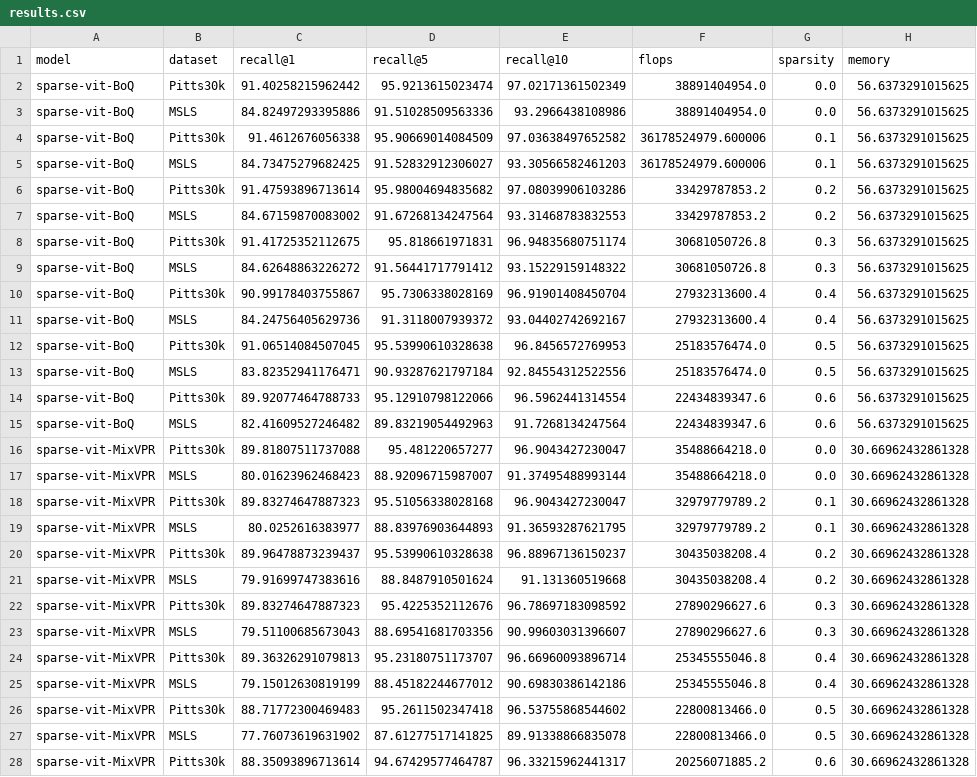
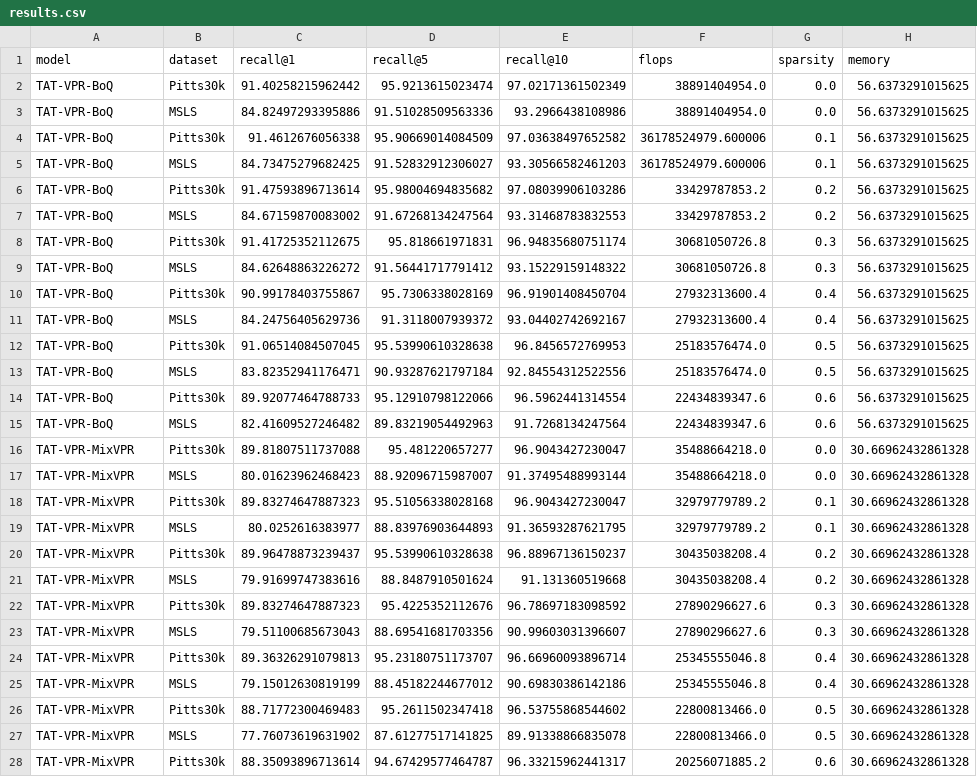
Before and after one commit to OliverGrainge/Sparse-TeTRA, a CSV file: results/results.csv, drawn as a sheet; only a part is shown; the diff covers the shown part only; the diff names each change by its address in the sheet, - before the commit and + after, or states it on an @@ line.

Commit message:
adding results

```diff
--- a/results/results.csv
+++ b/results/results.csv
-A2:A15 (model): sparse-vit-BoQ
+A2:A15 (model): TAT-VPR-BoQ
-A16:A28 (model): sparse-vit-MixVPR
+A16:A28 (model): TAT-VPR-MixVPR
```
Also changed, not shown: 115 edited cells elsewhere in this file, results/backup/baselines.csv, results/backup/results.csv, 2 other files.
